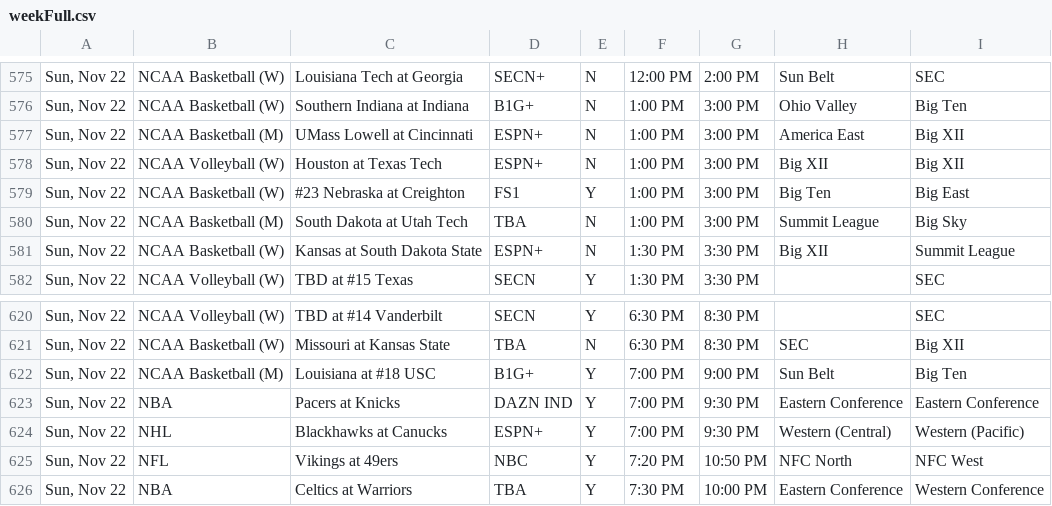
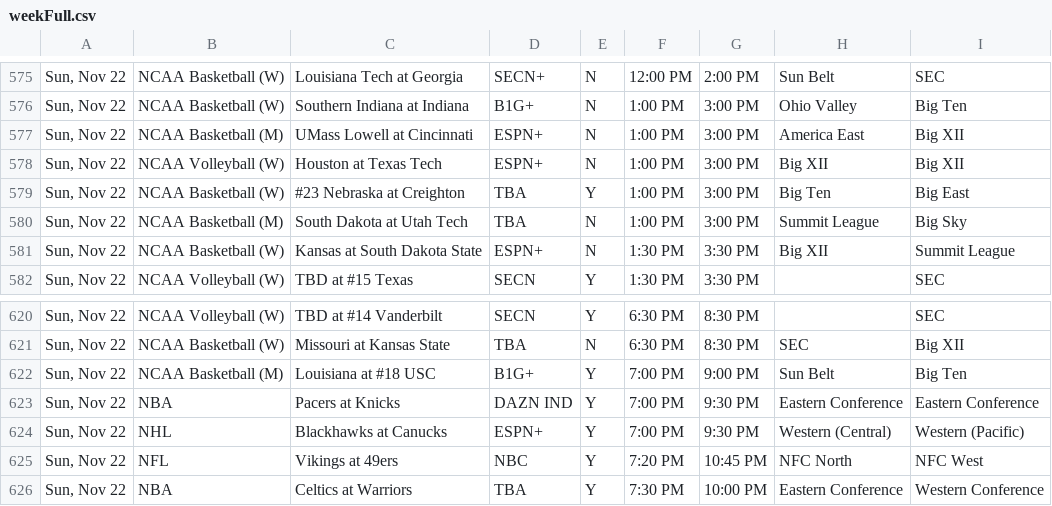
Before and after one commit to matthewkilleen0830/Sports-Viewing-Schedule, a CSV file: currentWeek/weekFull.csv, drawn as a sheet; only a part is shown, gaps mark what is left out; the diff covers the shown part only.

```diff
--- a/currentWeek/weekFull.csv
+++ b/currentWeek/weekFull.csv
@@ -578,3 +578,3 @@
 "Sun, Nov 22",NCAA Volleyball (W),Houston at Texas Tech,ESPN+,N,1:00 PM,3:00 PM,Big XII,Big XII
-"Sun, Nov 22",NCAA Basketball (W),#23 Nebraska at Creighton,FS1,Y,1:00 PM,3:00 PM,Big Ten,Big East
+"Sun, Nov 22",NCAA Basketball (W),#23 Nebraska at Creighton,TBA,Y,1:00 PM,3:00 PM,Big Ten,Big East
 "Sun, Nov 22",NCAA Basketball (M),South Dakota at Utah Tech,TBA,N,1:00 PM,3:00 PM,Summit League,Big Sky
@@ -624,3 +624,3 @@
 "Sun, Nov 22",NHL,Blackhawks at Canucks,ESPN+,Y,7:00 PM,9:30 PM,Western (Central),Western (Pacific)
-"Sun, Nov 22",NFL,Vikings at 49ers,NBC,Y,7:20 PM,10:50 PM,NFC North,NFC West
+"Sun, Nov 22",NFL,Vikings at 49ers,NBC,Y,7:20 PM,10:45 PM,NFC North,NFC West
 "Sun, Nov 22",NBA,Celtics at Warriors,TBA,Y,7:30 PM,10:00 PM,Eastern Conference,Western Conference
```
Also changed, not shown: 8 edited cells elsewhere in this file.
